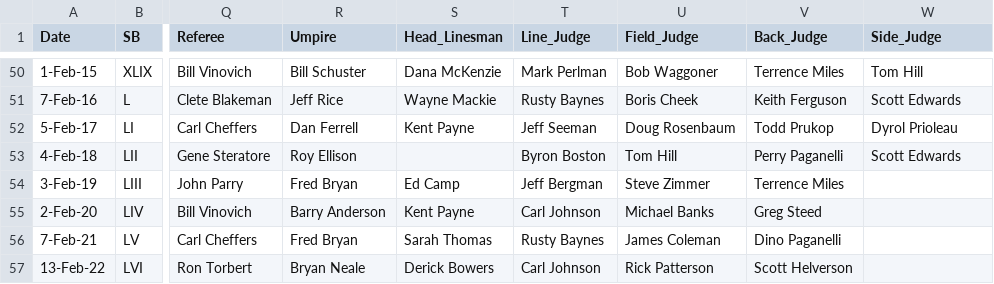
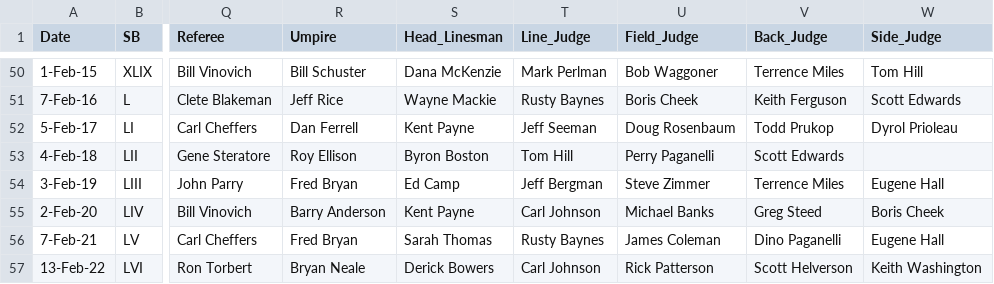
Before and after one commit to rbhakta9121/SP_2022-final-rough, a CSV file: super_bowl.csv, drawn as a sheet; only a part is shown, gaps mark what is left out; the diff names each change by its address in the sheet, - before the commit and + after, or states it on an @@ line.

Commit message:
Update super_bowl.csv

```diff
--- a/super_bowl.csv
+++ b/super_bowl.csv
-S53 (Head_Linesman): (empty)
+S53 (Head_Linesman): Byron Boston
-T53 (Line_Judge): Byron Boston
+T53 (Line_Judge): Tom Hill
-U53 (Field_Judge): Tom Hill
+U53 (Field_Judge): Perry Paganelli
-V53 (Back_Judge): Perry Paganelli
+V53 (Back_Judge): Scott Edwards
-W53 (Side_Judge): Scott Edwards
+W53 (Side_Judge): (empty)
-W54 (Side_Judge): (empty)
+W54 (Side_Judge): Eugene Hall
-W55 (Side_Judge): (empty)
+W55 (Side_Judge): Boris Cheek
-W56 (Side_Judge): (empty)
+W56 (Side_Judge): Eugene Hall
-W57 (Side_Judge): (empty)
+W57 (Side_Judge): Keith Washington
```
